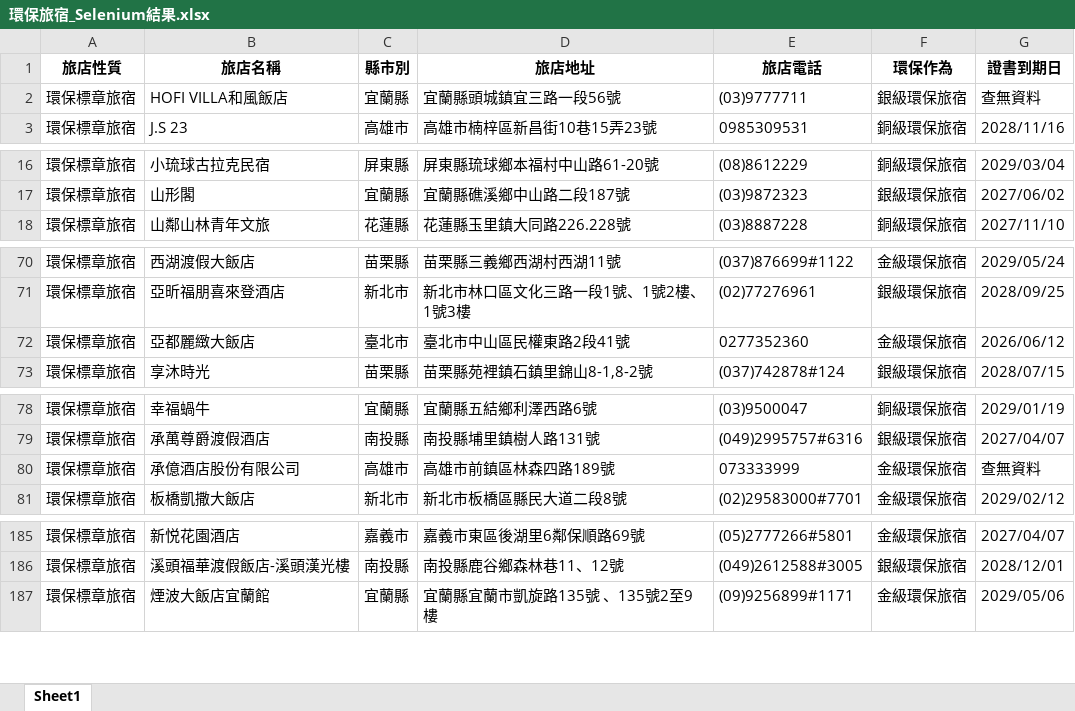
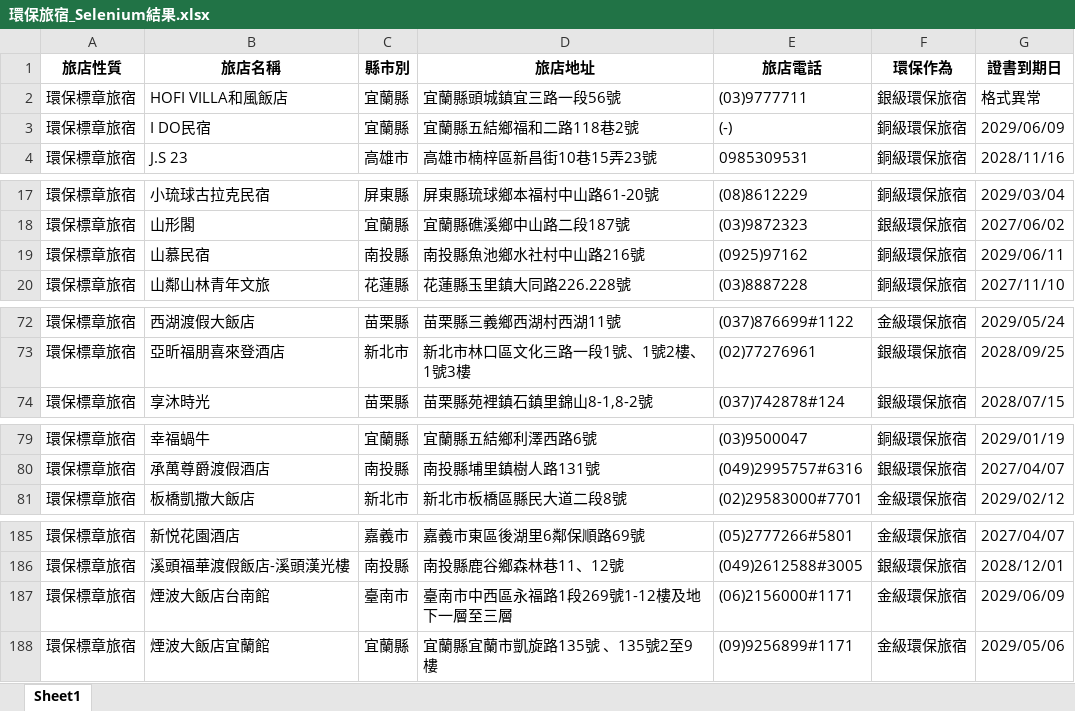
Before and after one commit to SealevelKID/greenlife, an Excel workbook: 環保旅宿_Selenium結果.xlsx, sheet Sheet1, drawn as a sheet; only a part is shown, gaps mark what is left out; values as stored, in another font and other column widths than the file's, no borders; removed rows and columns are numbered as before the commit, all else as after; the diff covers the shown part only; the diff names each change by its address in the sheet, - before the commit and + after, or states it on an @@ line.

```diff
--- a/環保旅宿_Selenium結果.xlsx (sheet Sheet1)
+++ b/環保旅宿_Selenium結果.xlsx (sheet Sheet1)
-G2 (證書到期日): 查無資料
+G2 (證書到期日): 格式異常
+row 3: 環保標章旅宿 | I DO民宿 | 宜蘭縣 | 宜蘭縣五結鄉福和二路118巷2號 | (-) | 銅級環保旅宿 | 2029/06/09
+row 19: 環保標章旅宿 | 山慕民宿 | 南投縣 | 南投縣魚池鄉水社村中山路216號 | (0925)97162 | 銅級環保旅宿 | 2029/06/11
-row 72: 環保標章旅宿 | 亞都麗緻大飯店 | 臺北市 | 臺北市中山區民權東路2段41號 | 0277352360 | 金級環保旅宿 | 2026/06/12
-row 80: 環保標章旅宿 | 承億酒店股份有限公司 | 高雄市 | 高雄市前鎮區林森四路189號 | 073333999 | 金級環保旅宿 | 查無資料
+row 187: 環保標章旅宿 | 煙波大飯店台南館 | 臺南市 | 臺南市中西區永福路1段269號1-12樓及地下一層至三層 | (06)2156000#1171 | 金級環保旅宿 | 2029/06/09
```
Also changed, not shown: 2 edited cells elsewhere in this sheet, 3 other files.
